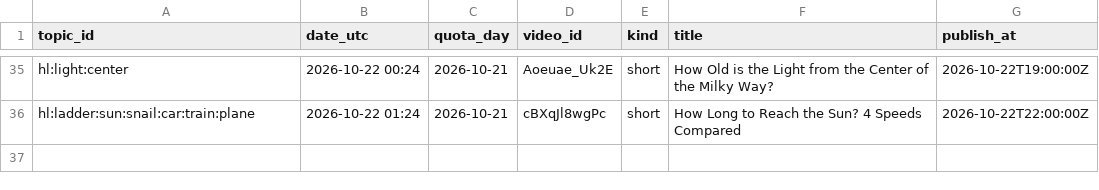
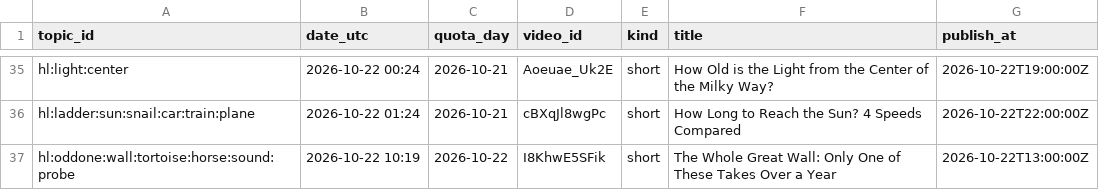
Before and after one commit to olgunkadirgulhan/fenek-de-en, a CSV file: howlong_published.csv, drawn as a sheet; only a part is shown, gaps mark what is left out; the diff names each change by its address in the sheet, - before the commit and + after, or states it on an @@ line.

Commit message:
howlong: 2026-10-22-1019

```diff
--- a/howlong_published.csv
+++ b/howlong_published.csv
+row 37: hl:oddone:wall:tortoise:horse:sound:probe | 2026-10-22 10:19 | 2026-10-22 | I8KhwE5SFik | short | The Whole Great Wall: Only One of These Takes Over a Year | 2026-10-22T13:00:00Z
```
